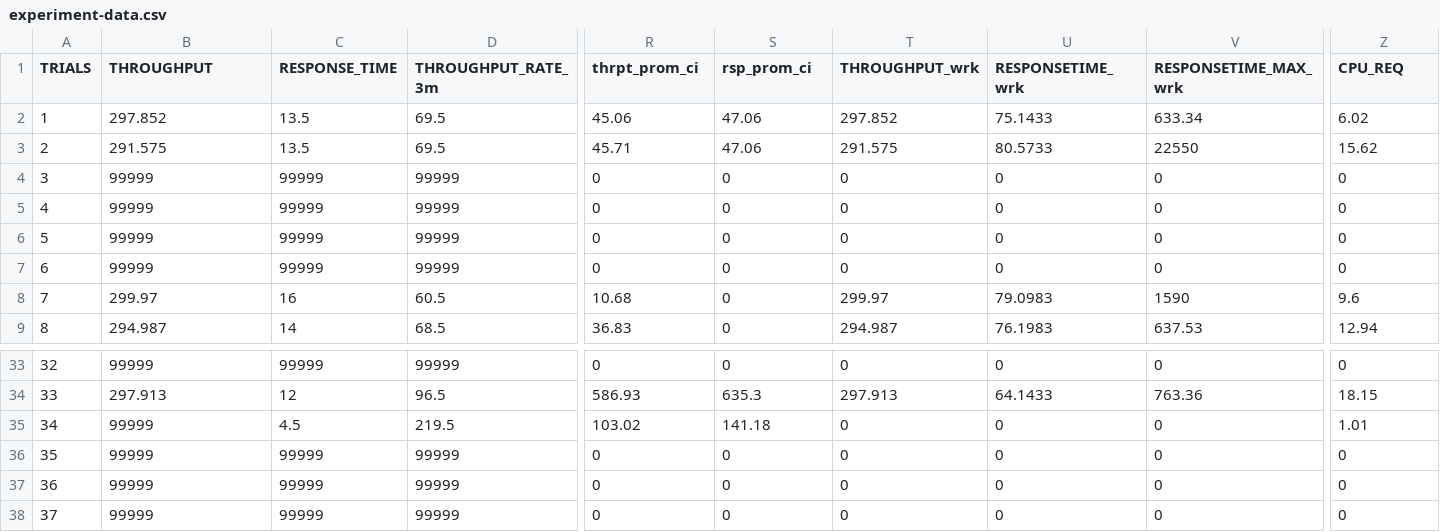
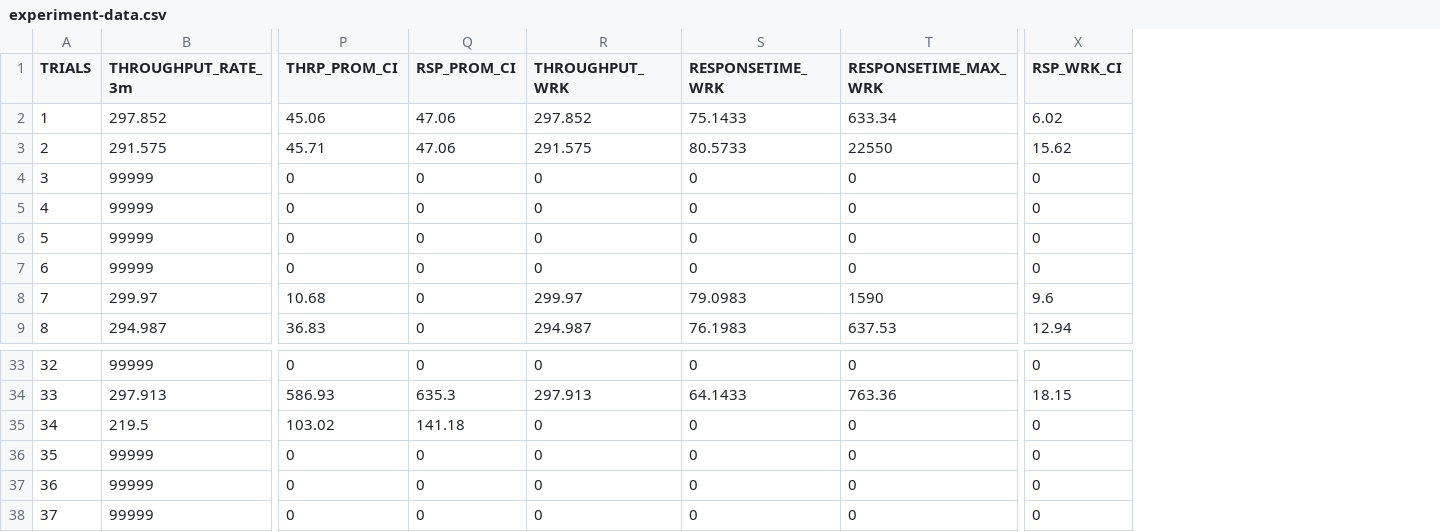
Before and after one commit to kruize/autotune-results, a CSV file: techempower/experiment-2/experiment-data.csv, drawn as a sheet; only a part is shown, gaps mark what is left out; removed rows and columns are numbered as before the commit, all else as after; the diff covers the shown part only; the diff names each change by its address in the sheet, - before the commit and + after, or states it on an @@ line.

Commit message:
Format data

```diff
--- a/techempower/experiment-2/experiment-data.csv
+++ b/techempower/experiment-2/experiment-data.csv
-column C (RESPONSE_TIME), rows 2-9: 13.5 | 13.5 | 99999 | 99999 | 99999 | 99999 | 16 | 14; rows 33-38: 99999 | 12 | 4.5 | 99999 | 99999 | 99999
-column D (THROUGHPUT_RATE_3m), rows 2-9: 69.5 | 69.5 | 99999 | 99999 | 99999 | 99999 | 60.5 | 68.5; rows 33-38: 99999 | 96.5 | 219.5 | 99999 | 99999 | 99999
-B1: THROUGHPUT
+B1: THROUGHPUT_RATE_3m
-P1: thrpt_prom_ci
+P1: THRP_PROM_CI
-Q1: rsp_prom_ci
+Q1: RSP_PROM_CI
-R1: THROUGHPUT_wrk
+R1: THROUGHPUT_WRK
-S1: RESPONSETIME_wrk
+S1: RESPONSETIME_WRK
-T1: RESPONSETIME_MAX_wrk
+T1: RESPONSETIME_MAX_WRK
-X1: CPU_REQ
+X1: RSP_WRK_CI
-B35 (THROUGHPUT_RATE_3m): 99999
+B35 (THROUGHPUT_RATE_3m): 219.5
-X35 (RSP_WRK_CI): 1.01
+X35 (RSP_WRK_CI): 0
```
Also changed, not shown: 12 edited cells elsewhere in this file.
